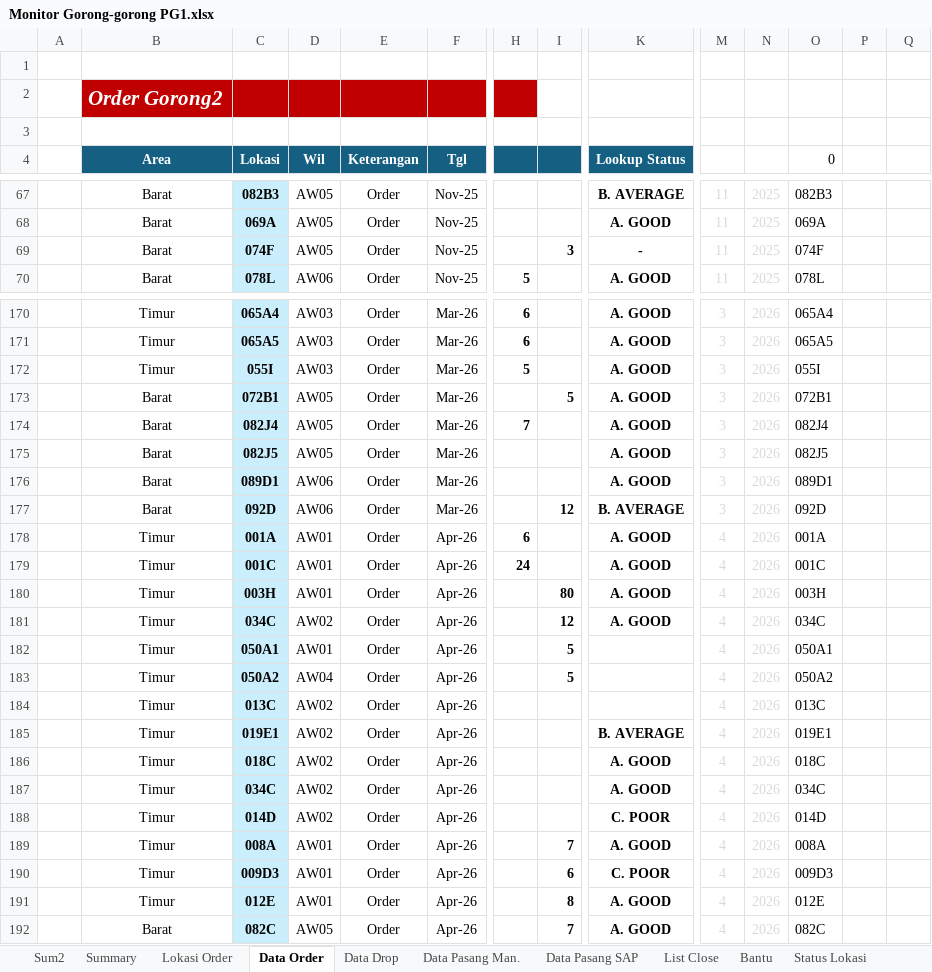
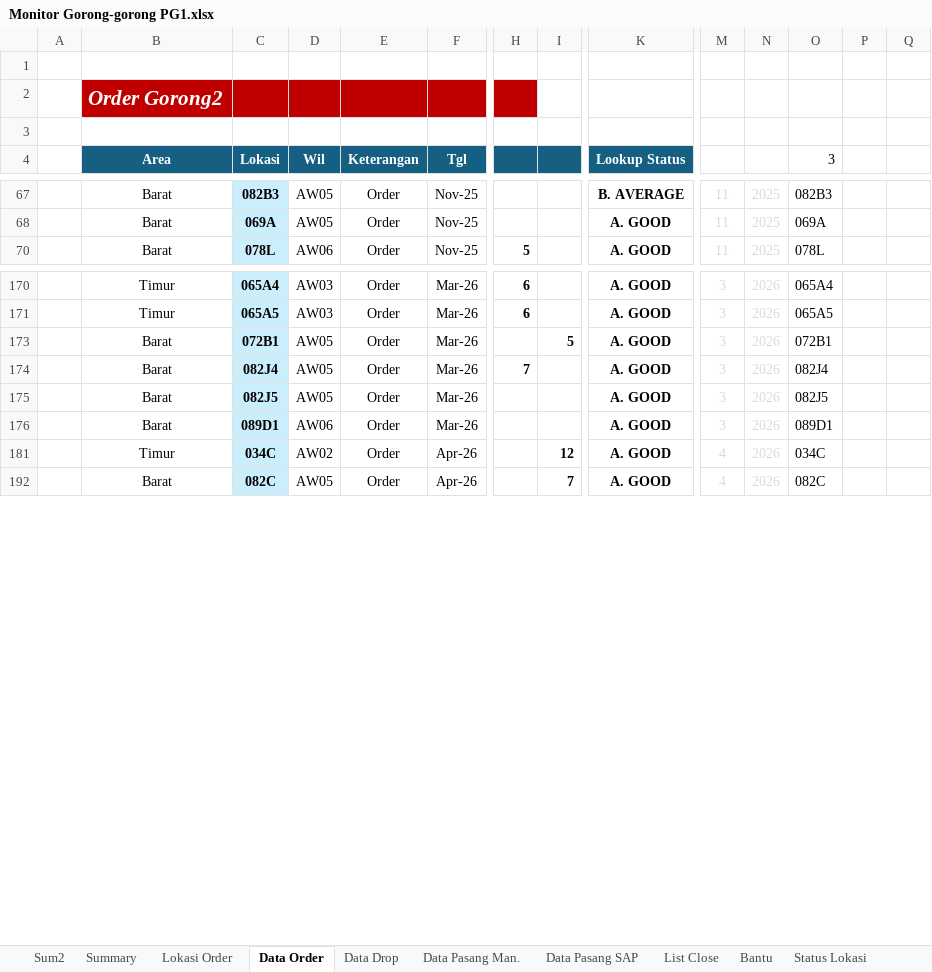
Before and after one commit to Dimasukin-hub/monitoring-schedule, an Excel workbook: excel/Monitor Gorong-gorong PG1.xlsx, sheet Data Order, drawn as a sheet; only a part is shown, gaps mark what is left out; values as stored, in another font and other column widths than the file's, no borders; conditional formats not drawn; rows hold the shown columns only; the diff covers the shown part only; the diff names each change by its address in the sheet, - before the commit and + after, or states it on an @@ line.

```diff
--- a/excel/Monitor Gorong-gorong PG1.xlsx (sheet Data Order)
+++ b/excel/Monitor Gorong-gorong PG1.xlsx (sheet Data Order)
-O4: 0
+O4: 3
@@ row 69 hidden:  | Barat | 074F | AW05 | Order | Nov-25 |  | 3 | - | 11 | 2025 | 074F @@
@@ row 172 hidden:  | Timur | 055I | AW03 | Order | Mar-26 | 5 |  | A. GOOD | 3 | 2026 | 055I @@
@@ row 177 hidden:  | Barat | 092D | AW06 | Order | Mar-26 |  | 12 | B. AVERAGE | 3 | 2026 | 092D @@
@@ row 178 hidden:  | Timur | 001A | AW01 | Order | Apr-26 | 6 |  | A. GOOD | 4 | 2026 | 001A @@
@@ row 179 hidden:  | Timur | 001C | AW01 | Order | Apr-26 | 24 |  | A. GOOD | 4 | 2026 | 001C @@
@@ row 180 hidden:  | Timur | 003H | AW01 | Order | Apr-26 |  | 80 | A. GOOD | 4 | 2026 | 003H @@
@@ row 182 hidden:  | Timur | 050A1 | AW01 | Order | Apr-26 |  | 5 |  | 4 | 2026 | 050A1 @@
@@ row 183 hidden:  | Timur | 050A2 | AW04 | Order | Apr-26 |  | 5 |  | 4 | 2026 | 050A2 @@
@@ row 184 hidden:  | Timur | 013C | AW02 | Order | Apr-26 |  |  |  | 4 | 2026 | 013C @@
@@ row 185 hidden:  | Timur | 019E1 | AW02 | Order | Apr-26 |  |  | B. AVERAGE | 4 | 2026 | 019E1 @@
@@ row 186 hidden:  | Timur | 018C | AW02 | Order | Apr-26 |  |  | A. GOOD | 4 | 2026 | 018C @@
@@ row 187 hidden:  | Timur | 034C | AW02 | Order | Apr-26 |  |  | A. GOOD | 4 | 2026 | 034C @@
@@ row 188 hidden:  | Timur | 014D | AW02 | Order | Apr-26 |  |  | C. POOR | 4 | 2026 | 014D @@
@@ row 189 hidden:  | Timur | 008A | AW01 | Order | Apr-26 |  | 7 | A. GOOD | 4 | 2026 | 008A @@
@@ row 190 hidden:  | Timur | 009D3 | AW01 | Order | Apr-26 |  | 6 | C. POOR | 4 | 2026 | 009D3 @@
@@ row 191 hidden:  | Timur | 012E | AW01 | Order | Apr-26 |  | 8 | A. GOOD | 4 | 2026 | 012E @@
```
Also changed, not shown: 1 removed row, 354 hidden or unhidden rows, 2 edited cells and cell formats elsewhere in this sheet, sheet Data Pasang SAP, sheet Data Drop, sheet Lokasi Order, sheet Sum2, sheet Summary, sheet Bantu, 1 more sheet, formulas that keep their value, hidden cells, charts or pictures, 28 other files.
